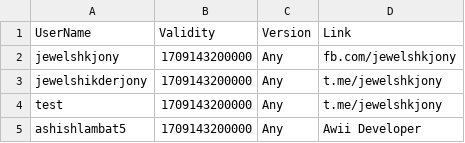
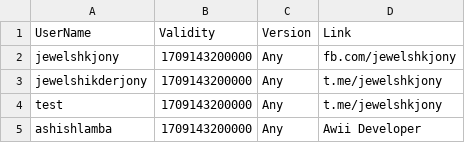
Before and after one commit to kalash1994/awiideveloper-Public, a CSV file: Quiz.csv, drawn as a sheet.

Commit message:
Update Quiz.csv

```diff
--- a/Quiz.csv
+++ b/Quiz.csv
@@ -4,2 +4,2 @@ jewelshikderjony,1709143200000,Any,t.me/jewelshkjony
 test,1709143200000,Any,t.me/jewelshkjony
-ashishlambat5,1709143200000,Any,Awii Developer
+ashishlamba,1709143200000,Any,Awii Developer
```
